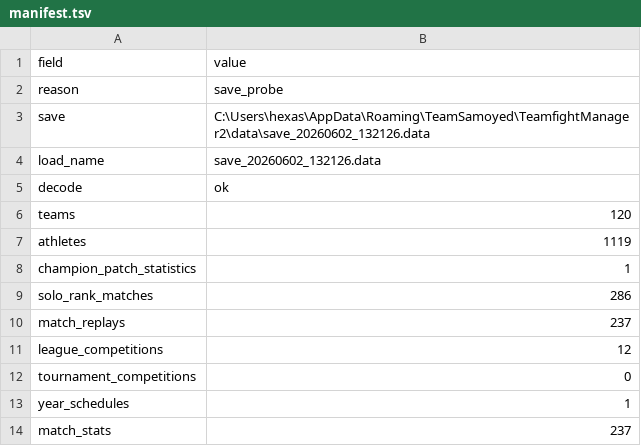
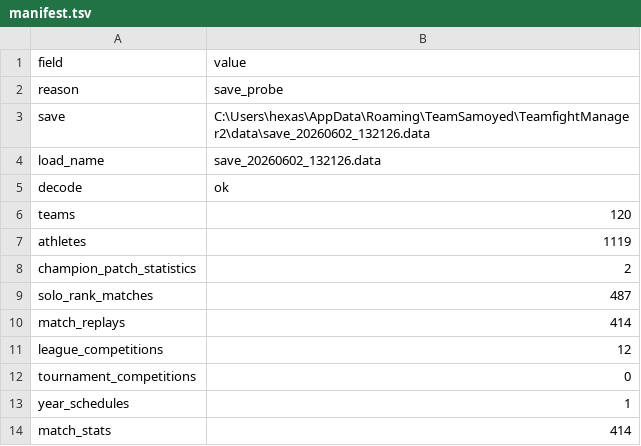
Before and after one commit to hexase1-ship-it/TFM2.gg, a TSV file: TFM2_Meta_Dashboard_v0.3.3 (팀파매.gg)/resources/app/tfm2_meta_dashboard/data/save_probe_snapshot/manifest.tsv, drawn as a sheet.

Commit message:
Add schedule-inferred replay dates and meta scoring

```diff
--- a/TFM2_Meta_Dashboard_v0.3.3 (팀파매.gg)/resources/app/tfm2_meta_dashboard/data/save_probe_snapshot/manifest.tsv
+++ b/TFM2_Meta_Dashboard_v0.3.3 (팀파매.gg)/resources/app/tfm2_meta_dashboard/data/save_probe_snapshot/manifest.tsv
@@ -7,5 +7,5 @@ teams	120
 athletes	1119
-champion_patch_statistics	1
-solo_rank_matches	286
-match_replays	237
+champion_patch_statistics	2
+solo_rank_matches	487
+match_replays	414
 league_competitions	12
@@ -13,2 +13,2 @@ tournament_competitions	0
 year_schedules	1
-match_stats	237
+match_stats	414
```
Also changed, not shown: TFM2_Meta_Dashboard_v0.3.3 (팀파매.gg)/resources/app/tfm2_meta_dashboard/data/save_probe_snapshot/save_probe_manifest.tsv, 16 other files.
